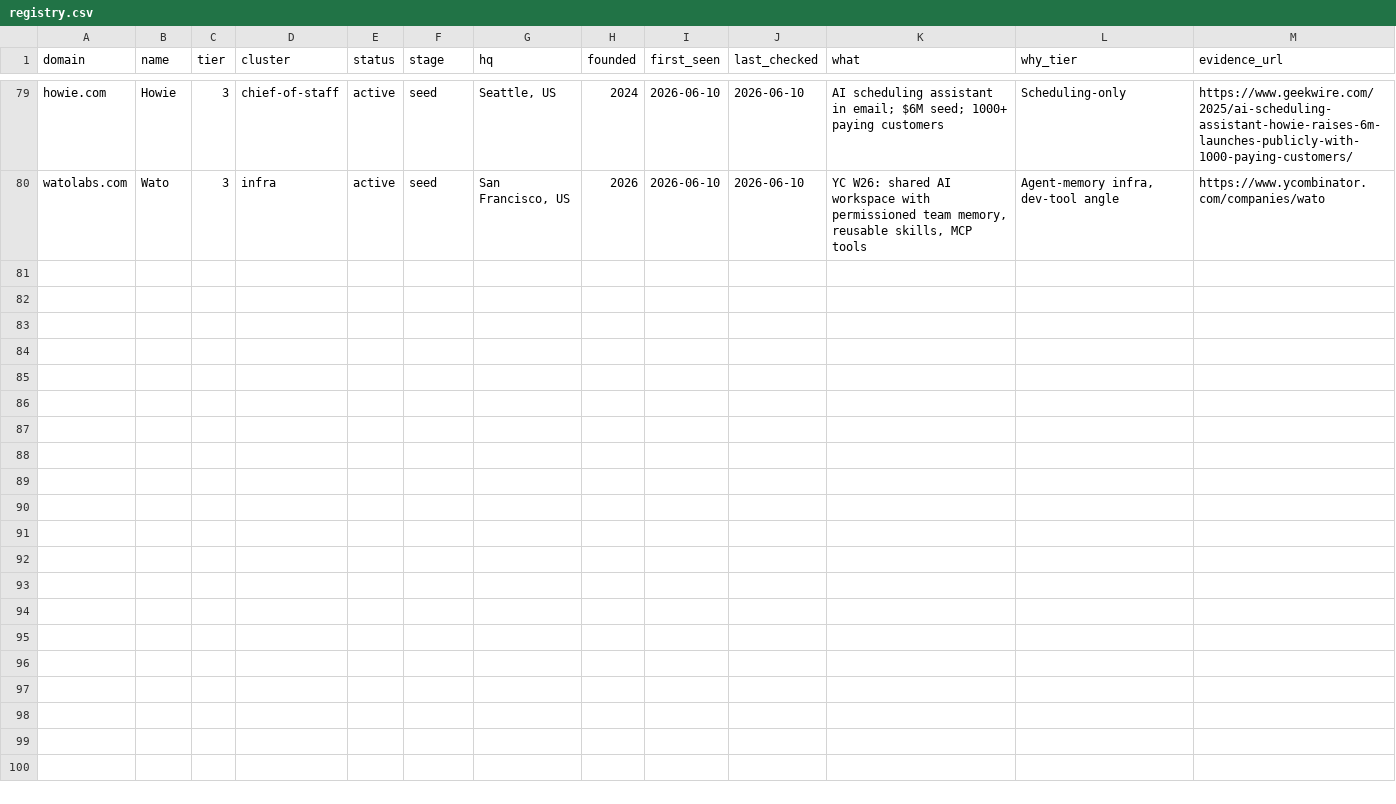
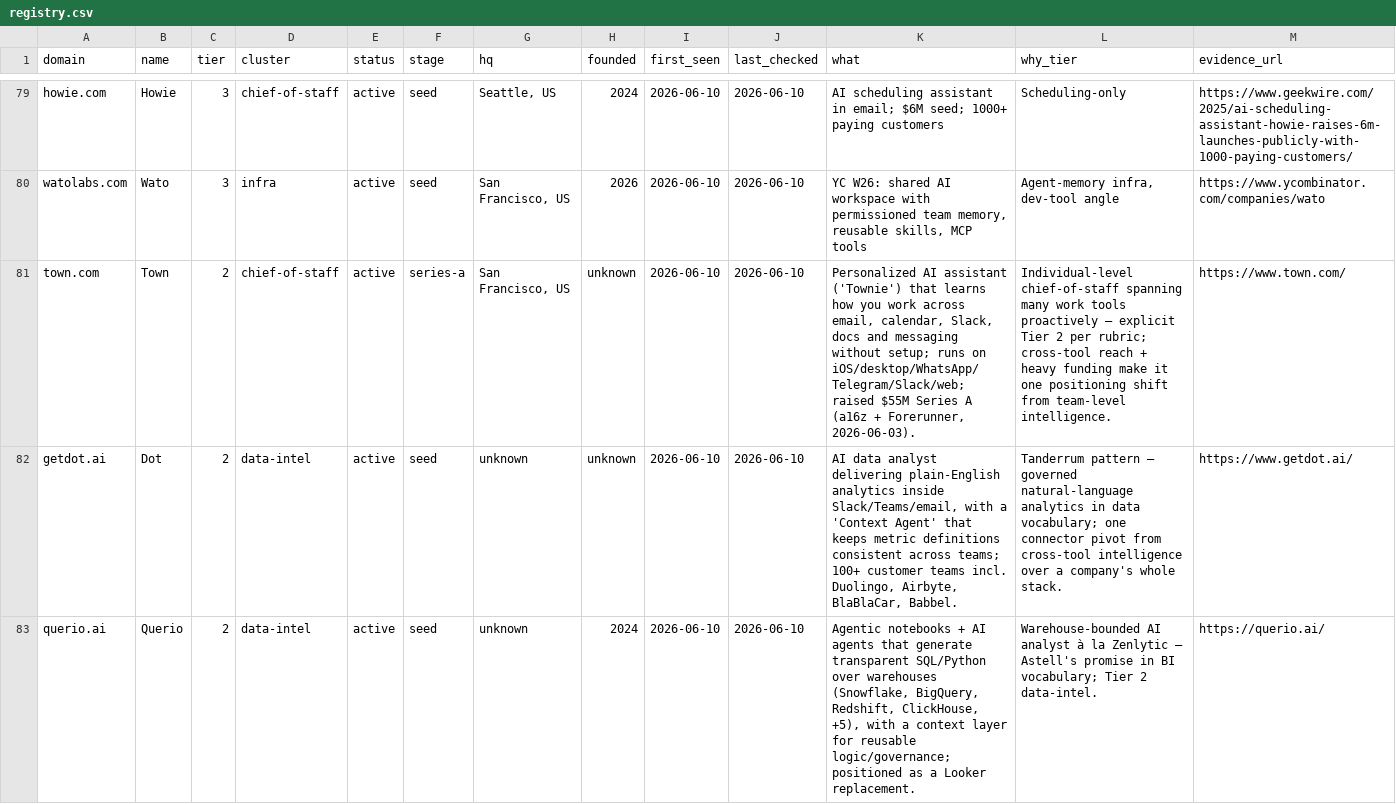
Before and after one commit to fc1206/astell-radar, a CSV file: data/registry.csv, drawn as a sheet; only a part is shown, gaps mark what is left out; rows hold the shown columns only; the diff covers the shown part only; the diff names each change by its address in the sheet, - before the commit and + after, or states it on an @@ line.

```diff
--- a/data/registry.csv
+++ b/data/registry.csv
+row 81: town.com | Town | 2 | chief-of-staff | active | series-a | San Francisco, US | unknown | 2026-06-10 | 2026-06-10 | Personalized AI assistant ('Townie') that learns how you work across email, calendar, Slack, docs and messaging without setup; runs on iOS/desktop/WhatsApp/Telegram/Slack/web; raised $55M Series A (a16z + Forerunner, 2026-06-03). | Individual-level chief-of-staff spanning many work tools proactively — explicit Tier 2 per rubric; cross-tool reach + heavy funding make it one positioning shift from team-level intelligence. | https://www.town.com/
+row 82: getdot.ai | Dot | 2 | data-intel | active | seed | unknown | unknown | 2026-06-10 | 2026-06-10 | AI data analyst delivering plain-English analytics inside Slack/Teams/email, with a 'Context Agent' that keeps metric definitions consistent across teams; 100+ customer teams incl. Duolingo, Airbyte, BlaBlaCar, Babbel. | Tanderrum pattern — governed natural-language analytics in data vocabulary; one connector pivot from cross-tool intelligence over a company's whole stack. | https://www.getdot.ai/
+row 83: querio.ai | Querio | 2 | data-intel | active | seed | unknown | 2024 | 2026-06-10 | 2026-06-10 | Agentic notebooks + AI agents that generate transparent SQL/Python over warehouses (Snowflake, BigQuery, Redshift, ClickHouse, +5), with a context layer for reusable logic/governance; positioned as a Looker replacement. | Warehouse-bounded AI analyst à la Zenlytic — Astell's promise in BI vocabulary; Tier 2 data-intel. | https://querio.ai/
```
Also changed, not shown: 2 added rows elsewhere in this file, 6 other files.
